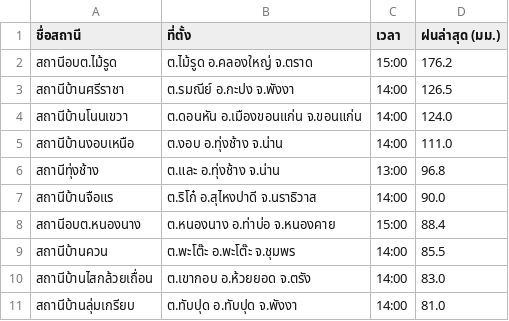
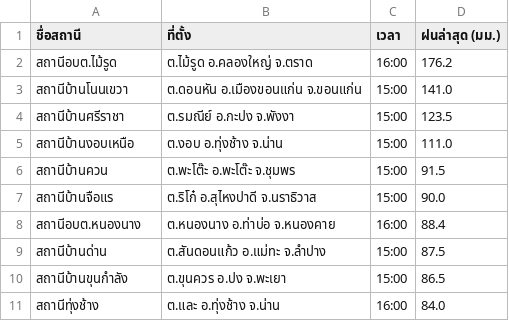
Before and after one commit to chaleeexez/scraper, a CSV file: thaiwater_rainfall_live.csv, drawn as a sheet.

```diff
--- a/thaiwater_rainfall_live.csv
+++ b/thaiwater_rainfall_live.csv
@@ -1,11 +1,11 @@
 ชื่อสถานี,ที่ตั้ง,เวลา,ฝนล่าสุด (มม.)
-สถานีอบต.ไม้รูด,ต.ไม้รูด อ.คลองใหญ่ จ.ตราด,15:00,176.2
-สถานีบ้านศรีราชา,ต.รมณีย์ อ.กะปง จ.พังงา,14:00,126.5
-สถานีบ้านโนนเขวา,ต.ดอนหัน อ.เมืองขอนแก่น จ.ขอนแก่น,14:00,124.0
-สถานีบ้านงอบเหนือ,ต.งอบ อ.ทุ่งช้าง จ.น่าน,14:00,111.0
-สถานีทุ่งช้าง,ต.และ อ.ทุ่งช้าง จ.น่าน,13:00,96.8
-สถานีบ้านจือแร,ต.ริโก๋ อ.สุไหงปาดี จ.นราธิวาส,14:00,90.0
-สถานีอบต.หนองนาง,ต.หนองนาง อ.ท่าบ่อ จ.หนองคาย,15:00,88.4
-สถานีบ้านควน,ต.พะโต๊ะ อ.พะโต๊ะ จ.ชุมพร,14:00,85.5
-สถานีบ้านไสกล้วยเถื่อน,ต.เขากอบ อ.ห้วยยอด จ.ตรัง,14:00,83.0
-สถานีบ้านลุ่มเกรียบ,ต.ทับปุด อ.ทับปุด จ.พังงา,14:00,81.0
+สถานีอบต.ไม้รูด,ต.ไม้รูด อ.คลองใหญ่ จ.ตราด,16:00,176.2
+สถานีบ้านโนนเขวา,ต.ดอนหัน อ.เมืองขอนแก่น จ.ขอนแก่น,15:00,141.0
+สถานีบ้านศรีราชา,ต.รมณีย์ อ.กะปง จ.พังงา,15:00,123.5
+สถานีบ้านงอบเหนือ,ต.งอบ อ.ทุ่งช้าง จ.น่าน,15:00,111.0
+สถานีบ้านควน,ต.พะโต๊ะ อ.พะโต๊ะ จ.ชุมพร,15:00,91.5
+สถานีบ้านจือแร,ต.ริโก๋ อ.สุไหงปาดี จ.นราธิวาส,15:00,90.0
+สถานีอบต.หนองนาง,ต.หนองนาง อ.ท่าบ่อ จ.หนองคาย,16:00,88.4
+สถานีบ้านด่าน,ต.สันดอนแก้ว อ.แม่ทะ จ.ลำปาง,15:00,87.5
+สถานีบ้านขุนกำลัง,ต.ขุนควร อ.ปง จ.พะเยา,15:00,86.5
+สถานีทุ่งช้าง,ต.และ อ.ทุ่งช้าง จ.น่าน,16:00,84.0
```
